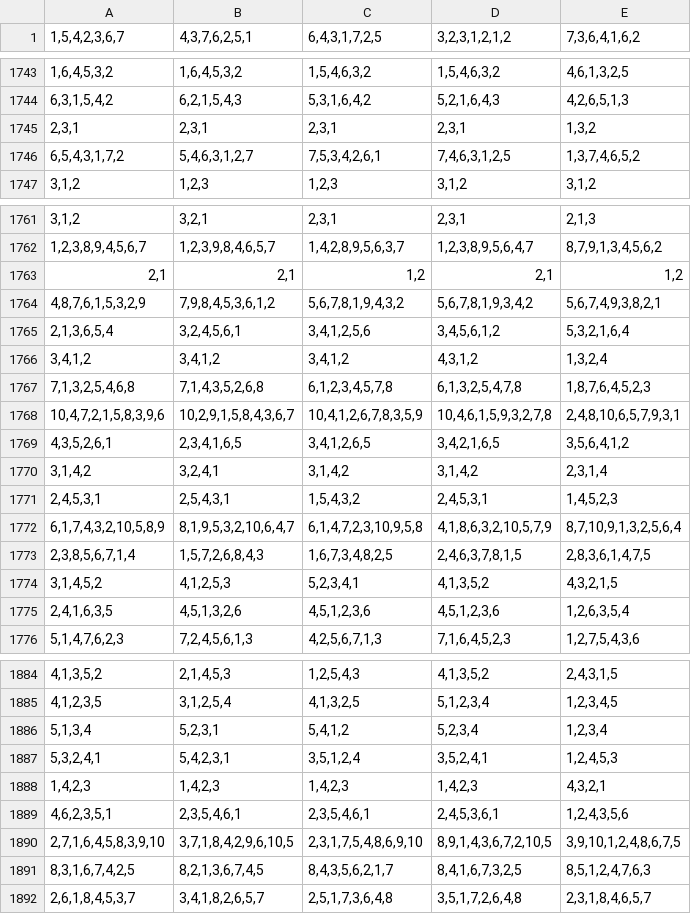
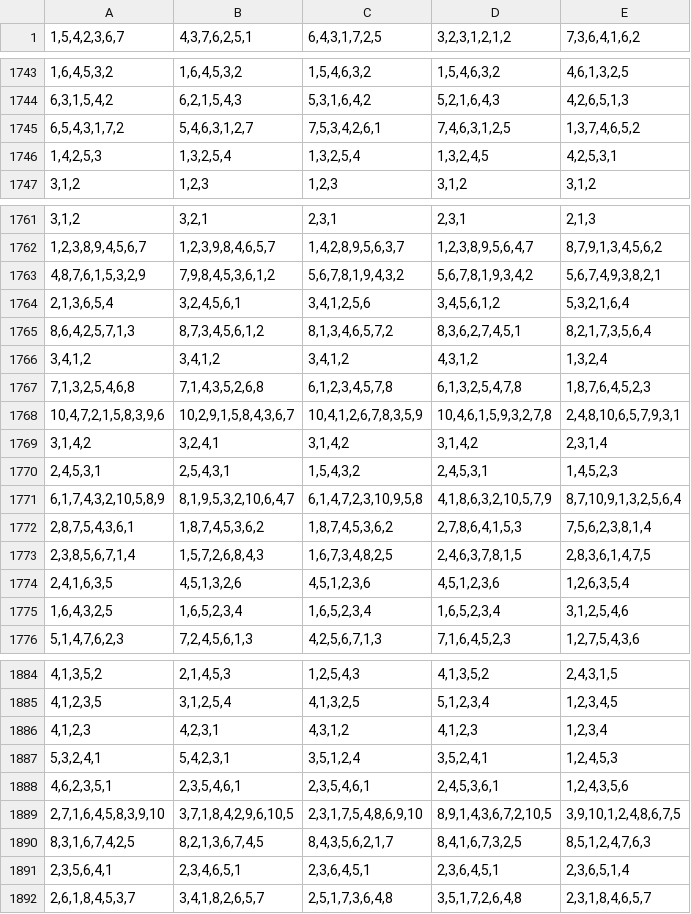
Before and after one commit to KodairaTomonori/EvaluationDataset, a CSV file: annotation_data/orig_ranking_data.csv, drawn as a sheet; only a part is shown, gaps mark what is left out; the diff covers the shown part only.

```diff
--- a/annotation_data/orig_ranking_data.csv
+++ b/annotation_data/orig_ranking_data.csv
@@ -1744,4 +1744,4 @@
 6,3,1,5,4,2	6,2,1,5,4,3	5,3,1,6,4,2	5,2,1,6,4,3	4,2,6,5,1,3
-2,3,1	2,3,1	2,3,1	2,3,1	1,3,2
 6,5,4,3,1,7,2	5,4,6,3,1,2,7	7,5,3,4,2,6,1	7,4,6,3,1,2,5	1,3,7,4,6,5,2
+1,4,2,5,3	1,3,2,5,4	1,3,2,5,4	1,3,2,4,5	4,2,5,3,1
 3,1,2	1,2,3	1,2,3	3,1,2	3,1,2
@@ -1762,5 +1762,5 @@
 1,2,3,8,9,4,5,6,7	1,2,3,9,8,4,6,5,7	1,4,2,8,9,5,6,3,7	1,2,3,8,9,5,6,4,7	8,7,9,1,3,4,5,6,2
-2,1	2,1	1,2	2,1	1,2
 4,8,7,6,1,5,3,2,9	7,9,8,4,5,3,6,1,2	5,6,7,8,1,9,4,3,2	5,6,7,8,1,9,3,4,2	5,6,7,4,9,3,8,2,1
 2,1,3,6,5,4	3,2,4,5,6,1	3,4,1,2,5,6	3,4,5,6,1,2	5,3,2,1,6,4
+8,6,4,2,5,7,1,3	8,7,3,4,5,6,1,2	8,1,3,4,6,5,7,2	8,3,6,2,7,4,5,1	8,2,1,7,3,5,6,4
 3,4,1,2	3,4,1,2	3,4,1,2	4,3,1,2	1,3,2,4
@@ -1768,3 +1768,2 @@
 10,4,7,2,1,5,8,3,9,6	10,2,9,1,5,8,4,3,6,7	10,4,1,2,6,7,8,3,5,9	10,4,6,1,5,9,3,2,7,8	2,4,8,10,6,5,7,9,3,1
-4,3,5,2,6,1	2,3,4,1,6,5	3,4,1,2,6,5	3,4,2,1,6,5	3,5,6,4,1,2
 3,1,4,2	3,2,4,1	3,1,4,2	3,1,4,2	2,3,1,4
@@ -1772,5 +1771,6 @@
 6,1,7,4,3,2,10,5,8,9	8,1,9,5,3,2,10,6,4,7	6,1,4,7,2,3,10,9,5,8	4,1,8,6,3,2,10,5,7,9	8,7,10,9,1,3,2,5,6,4
+2,8,7,5,4,3,6,1	1,8,7,4,5,3,6,2	1,8,7,4,5,3,6,2	2,7,8,6,4,1,5,3	7,5,6,2,3,8,1,4
 2,3,8,5,6,7,1,4	1,5,7,2,6,8,4,3	1,6,7,3,4,8,2,5	2,4,6,3,7,8,1,5	2,8,3,6,1,4,7,5
-3,1,4,5,2	4,1,2,5,3	5,2,3,4,1	4,1,3,5,2	4,3,2,1,5
 2,4,1,6,3,5	4,5,1,3,2,6	4,5,1,2,3,6	4,5,1,2,3,6	1,2,6,3,5,4
+1,6,4,3,2,5	1,6,5,2,3,4	1,6,5,2,3,4	1,6,5,2,3,4	3,1,2,5,4,6
 5,1,4,7,6,2,3	7,2,4,5,6,1,3	4,2,5,6,7,1,3	7,1,6,4,5,2,3	1,2,7,5,4,3,6
@@ -1885,5 +1885,4 @@
 4,1,2,3,5	3,1,2,5,4	4,1,3,2,5	5,1,2,3,4	1,2,3,4,5
-5,1,3,4	5,2,3,1	5,4,1,2	5,2,3,4	1,2,3,4
+4,1,2,3	4,2,3,1	4,3,1,2	4,1,2,3	1,2,3,4
 5,3,2,4,1	5,4,2,3,1	3,5,1,2,4	3,5,2,4,1	1,2,4,5,3
-1,4,2,3	1,4,2,3	1,4,2,3	1,4,2,3	4,3,2,1
 4,6,2,3,5,1	2,3,5,4,6,1	2,3,5,4,6,1	2,4,5,3,6,1	1,2,4,3,5,6
@@ -1891,2 +1890,3 @@
 8,3,1,6,7,4,2,5	8,2,1,3,6,7,4,5	8,4,3,5,6,2,1,7	8,4,1,6,7,3,2,5	8,5,1,2,4,7,6,3
+2,3,5,6,4,1	2,3,4,6,5,1	2,3,6,4,5,1	2,3,6,4,5,1	2,3,6,5,1,4
 2,6,1,8,4,5,3,7	3,4,1,8,2,6,5,7	2,5,1,7,3,6,4,8	3,5,1,7,2,6,4,8	2,3,1,8,4,6,5,7
```
Also changed, not shown: 9 added rows, 9 removed rows and 10 edited cells elsewhere in this file.
